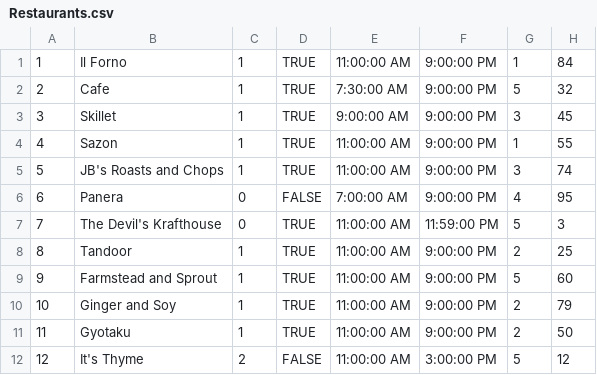
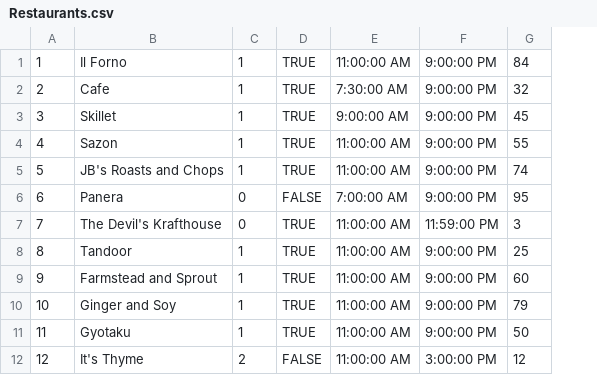
Before and after one commit to Nsilswal/WuGuru, a CSV file: db/data/Restaurants.csv, drawn as a sheet; the diff names each change by its address in the sheet, - before the commit and + after, or states it on an @@ line.

Commit message:
simplify restaurant table

```diff
--- a/db/data/Restaurants.csv
+++ b/db/data/Restaurants.csv
-column G, rows 1-12: 1 | 5 | 3 | 1 | 3 | 4 | 5 | 2 | 5 | 2 | 2 | 5
```
Also changed, not shown: 2 other files.
